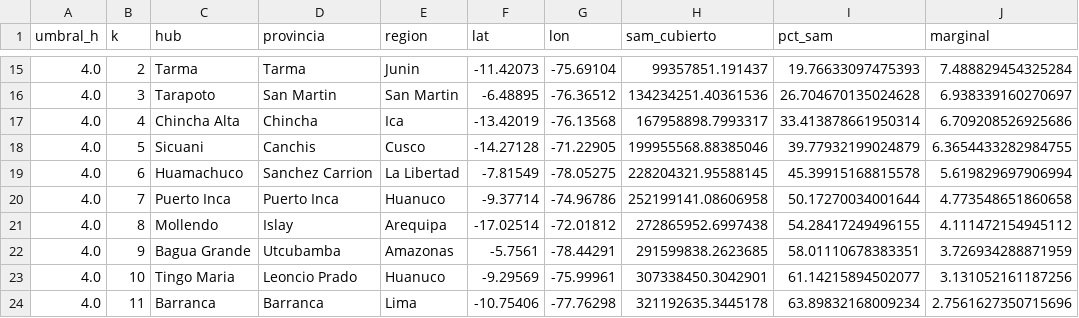
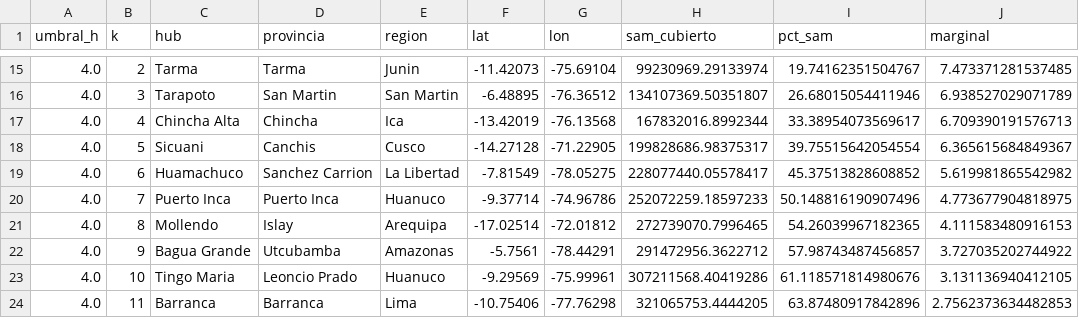
Before and after one commit to licgermancardenas-crypto/agrojuntos-plataforma, a CSV file: datos/territorio/hubs_cobertura.csv, drawn as a sheet; only a part is shown, gaps mark what is left out; the diff covers the shown part only.

```diff
--- a/datos/territorio/hubs_cobertura.csv
+++ b/datos/territorio/hubs_cobertura.csv
@@ -15,10 +15,10 @@
-4.0,2,Tarma,Tarma,Junin,-11.42073,-75.69104,99357851.191437,19.76633097475393,7.488829454325284
-4.0,3,Tarapoto,San Martin,San Martin,-6.48895,-76.36512,134234251.40361536,26.704670135024628,6.938339160270697
-4.0,4,Chincha Alta,Chincha,Ica,-13.42019,-76.13568,167958898.7993317,33.413878661950314,6.709208526925686
-4.0,5,Sicuani,Canchis,Cusco,-14.27128,-71.22905,199955568.88385046,39.77932199024879,6.3654433282984755
-4.0,6,Huamachuco,Sanchez Carrion,La Libertad,-7.81549,-78.05275,228204321.95588145,45.39915168815578,5.619829697906994
-4.0,7,Puerto Inca,Puerto Inca,Huanuco,-9.37714,-74.96786,252199141.08606958,50.17270034001644,4.773548651860658
-4.0,8,Mollendo,Islay,Arequipa,-17.02514,-72.01812,272865952.6997438,54.28417249496155,4.111472154945112
-4.0,9,Bagua Grande,Utcubamba,Amazonas,-5.7561,-78.44291,291599838.2623685,58.01110678383351,3.726934288871959
-4.0,10,Tingo Maria,Leoncio Prado,Huanuco,-9.29569,-75.99961,307338450.3042901,61.14215894502077,3.131052161187256
-4.0,11,Barranca,Barranca,Lima,-10.75406,-77.76298,321192635.3445178,63.89832168009234,2.7561627350715696
+4.0,2,Tarma,Tarma,Junin,-11.42073,-75.69104,99230969.29133974,19.74162351504767,7.473371281537485
+4.0,3,Tarapoto,San Martin,San Martin,-6.48895,-76.36512,134107369.50351807,26.68015054411946,6.938527029071789
+4.0,4,Chincha Alta,Chincha,Ica,-13.42019,-76.13568,167832016.8992344,33.38954073569617,6.709390191576713
+4.0,5,Sicuani,Canchis,Cusco,-14.27128,-71.22905,199828686.98375317,39.75515642054554,6.365615684849367
+4.0,6,Huamachuco,Sanchez Carrion,La Libertad,-7.81549,-78.05275,228077440.05578417,45.37513828608852,5.619981865542982
+4.0,7,Puerto Inca,Puerto Inca,Huanuco,-9.37714,-74.96786,252072259.18597233,50.148816190907496,4.773677904818975
+4.0,8,Mollendo,Islay,Arequipa,-17.02514,-72.01812,272739070.7996465,54.26039967182365,4.111583480916153
+4.0,9,Bagua Grande,Utcubamba,Amazonas,-5.7561,-78.44291,291472956.3622712,57.98743487456857,3.727035202744922
+4.0,10,Tingo Maria,Leoncio Prado,Huanuco,-9.29569,-75.99961,307211568.40419286,61.118571814980676,3.131136940412105
+4.0,11,Barranca,Barranca,Lima,-10.75406,-77.76298,321065753.4444205,63.87480917842896,2.7562373634482853
```
Also changed, not shown: 71 edited cells elsewhere in this file, datos/territorio/hubs_asignacion.csv, 7 other files.
